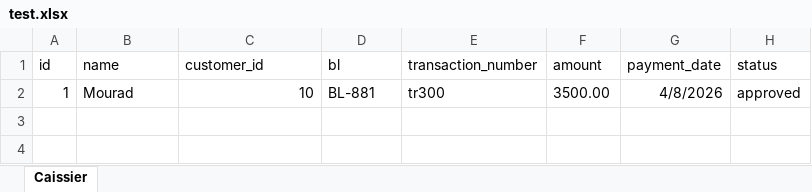
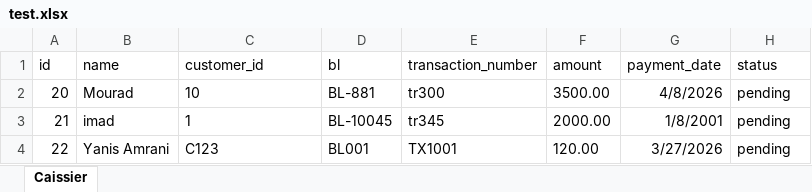
Before and after one commit to yanisamrani70-afk/pfe, an Excel workbook: my-app/server/test.xlsx, sheet Caissier, drawn as a sheet; values as stored, in another font and other column widths than the file's, no borders; the diff names each change by its address in the sheet, - before the commit and + after, or states it on an @@ line.

Commit message:
fix l status w buttons reject w approved ki ykono disabled

```diff
--- a/my-app/server/test.xlsx (sheet Caissier)
+++ b/my-app/server/test.xlsx (sheet Caissier)
-A2 (id): 1
+A2 (id): 20
-C2 alignment: right
+C2 alignment: left
-H2 (status): approved
+H2 (status): pending
+row 3: 21 | imad | 1 | BL-10045 | tr345 | 2000.00 | 1/8/2001 | pending
+row 4: 22 | Yanis Amrani | C123 | BL001 | TX1001 | 120.00 | 3/27/2026 | pending
```
Also changed, not shown: 5 other files.
